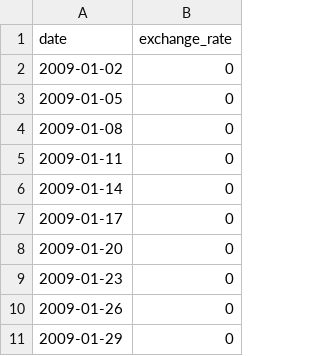
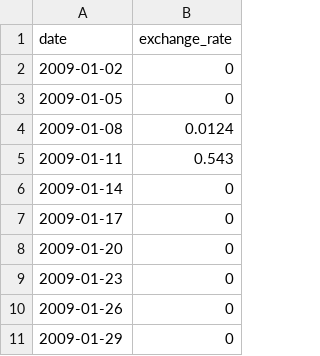
Before and after one commit to Theoted/cpp09, a CSV file: ex00/data.csv, drawn as a sheet; only a part is shown.

```diff
--- a/ex00/data.csv
+++ b/ex00/data.csv
@@ -3,4 +3,4 @@ date,exchange_rate
 2009-01-05,0
-2009-01-08,0
-2009-01-11,0
+2009-01-08,0.0124
+2009-01-11,0.543
 2009-01-14,0
```
Also changed, not shown: 10 other files.
